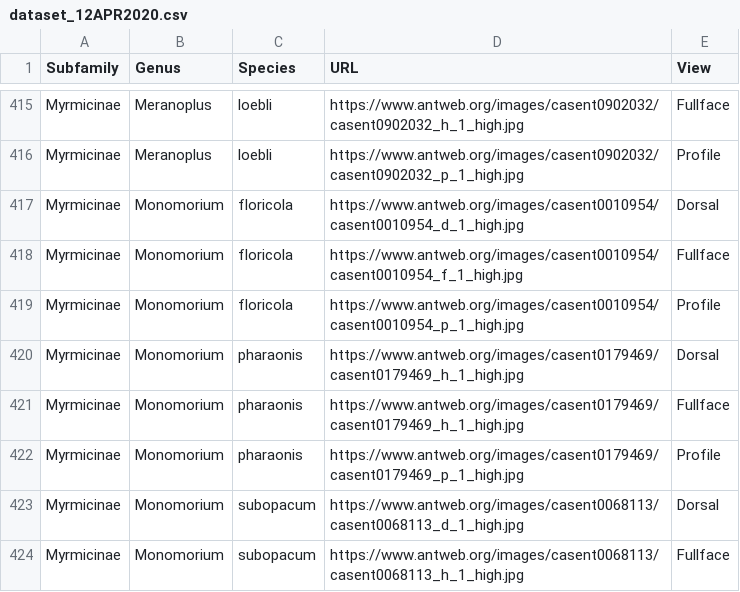
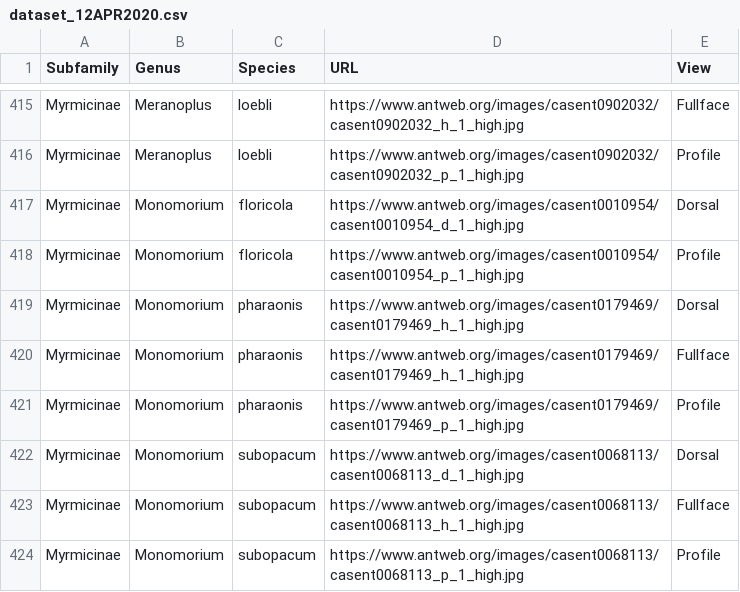
Before and after one commit to DulanDias/AntTaxonomyClassifier, a CSV file: dataset_12APR2020.csv, drawn as a sheet; only a part is shown, gaps mark what is left out; the shorter side is filled out with more unchanged rows; the diff names each change by its address in the sheet, - before the commit and + after, or states it on an @@ line.

Commit message:
Update dataset_12APR2020.csv

```diff
--- a/dataset_12APR2020.csv
+++ b/dataset_12APR2020.csv
-row 418: Myrmicinae | Monomorium | floricola | https://www.antweb.org/images/casent0010954/casent0010954_f_1_high.jpg | Fullface
```
